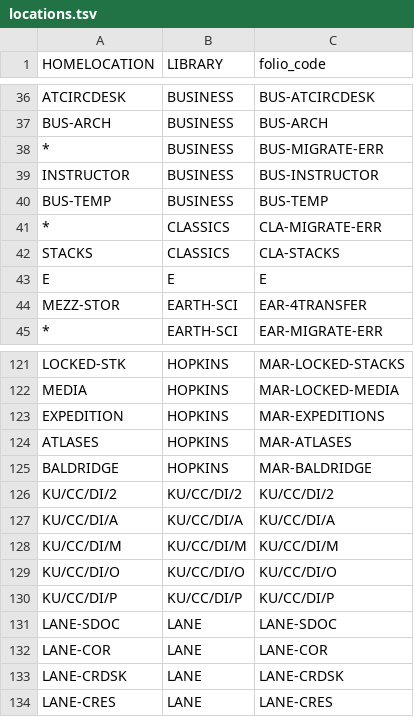
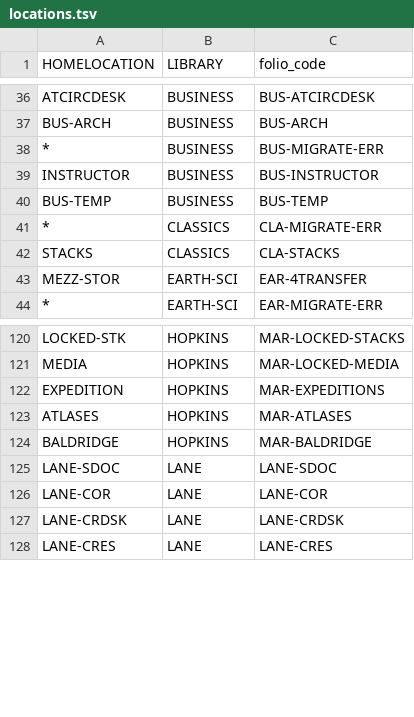
Before and after one commit to sul-dlss/folio_migration, a TSV file: mapping_files/locations.tsv, drawn as a sheet; only a part is shown, gaps mark what is left out; the diff names each change by its address in the sheet, - before the commit and + after, or states it on an @@ line.

Commit message:
Remove KU locations

```diff
--- a/mapping_files/locations.tsv
+++ b/mapping_files/locations.tsv
-row 43: E | E | E
-row 126: KU/CC/DI/2 | KU/CC/DI/2 | KU/CC/DI/2
-row 127: KU/CC/DI/A | KU/CC/DI/A | KU/CC/DI/A
-row 128: KU/CC/DI/M | KU/CC/DI/M | KU/CC/DI/M
-row 129: KU/CC/DI/O | KU/CC/DI/O | KU/CC/DI/O
-row 130: KU/CC/DI/P | KU/CC/DI/P | KU/CC/DI/P
```
